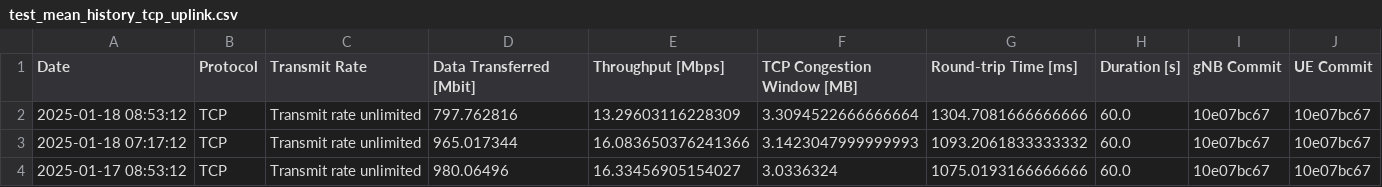
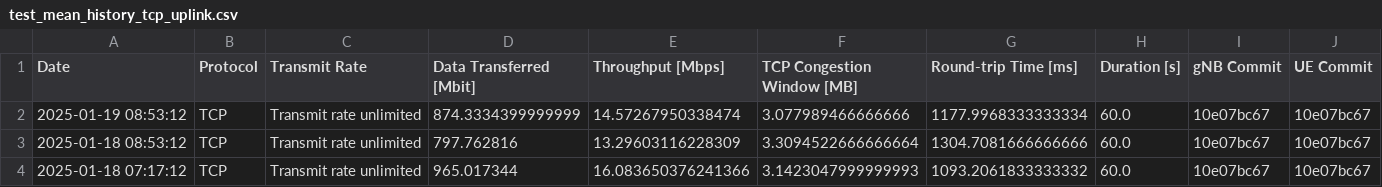
Before and after one commit to open-5g/openrangym, a CSV file: assets/test-history/test_mean_history_tcp_uplink.csv, drawn as a sheet; only a part is shown; the shorter side is filled out with more unchanged rows.

```diff
--- a/assets/test-history/test_mean_history_tcp_uplink.csv
+++ b/assets/test-history/test_mean_history_tcp_uplink.csv
@@ -1,2 +1,3 @@
 Date,Protocol,Transmit Rate,Data Transferred [Mbit],Throughput [Mbps],TCP Congestion Window [MB],Round-trip Time [ms],Duration [s],gNB Commit,UE Commit
+2025-01-19 08:53:12,TCP,Transmit rate unlimited,874.3334399999999,14.57267950338474,3.077989466666666,1177.9968333333334,60.0,10e07bc67,10e07bc67
 2025-01-18 08:53:12,TCP,Transmit rate unlimited,797.762816,13.29603116228309,3.3094522666666664,1304.7081666666666,60.0,10e07bc67,10e07bc67
```
Also changed, not shown: 1 other file.
